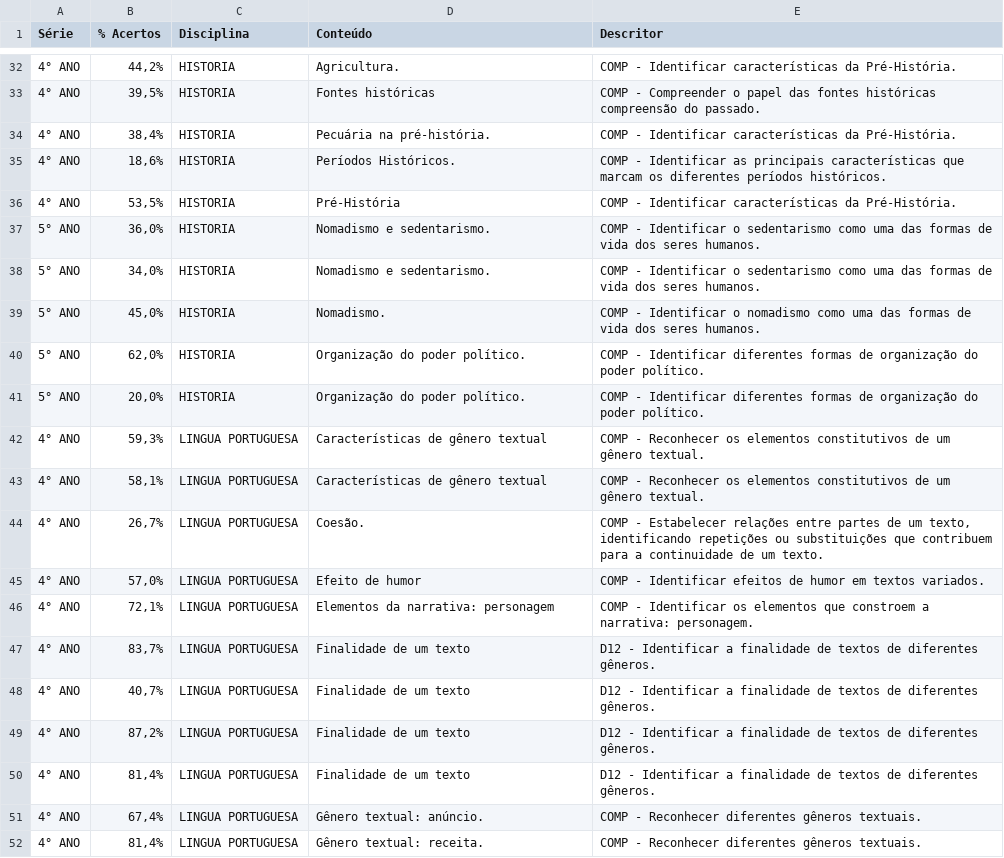
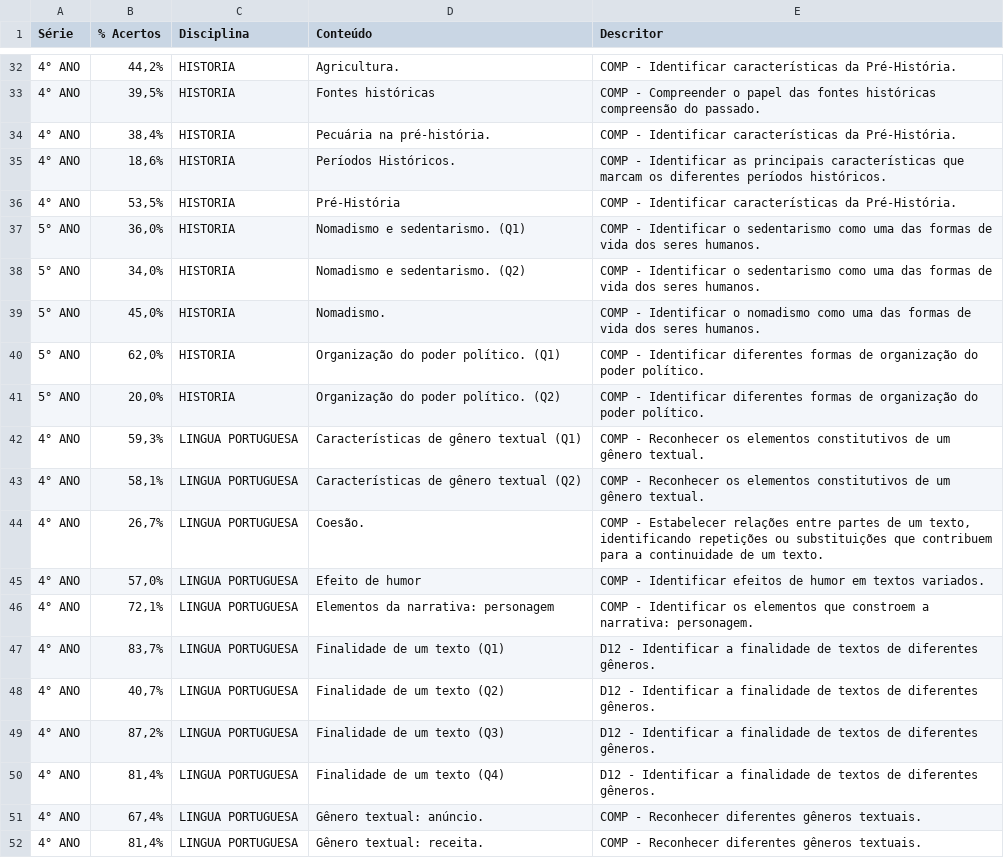
Before and after one commit to x371828/Unicamp, a CSV file: ms942/Resultado por Conteúdo 1Bim.csv, drawn as a sheet; only a part is shown, gaps mark what is left out; the diff covers the shown part only.

Commit message:
Adding differentiators to each question with same content

```diff
--- a/ms942/Resultado por Conteúdo 1Bim.csv
+++ b/ms942/Resultado por Conteúdo 1Bim.csv
@@ -36,9 +36,9 @@ Série,% Acertos,Disciplina,Conteúdo,Descritor
 4° ANO,"53,5%",HISTORIA,Pré-História,COMP - Identificar características da Pré-História.
-5° ANO,"36,0%",HISTORIA,Nomadismo e sedentarismo.,COMP - Identificar o sedentarismo como uma das formas de vida dos seres humanos.
-5° ANO,"34,0%",HISTORIA,Nomadismo e sedentarismo.,COMP - Identificar o sedentarismo como uma das formas de vida dos seres humanos.
+5° ANO,"36,0%",HISTORIA,Nomadismo e sedentarismo. (Q1),COMP - Identificar o sedentarismo como uma das formas de vida dos seres humanos.
+5° ANO,"34,0%",HISTORIA,Nomadismo e sedentarismo. (Q2),COMP - Identificar o sedentarismo como uma das formas de vida dos seres humanos.
 5° ANO,"45,0%",HISTORIA,Nomadismo.,COMP - Identificar o nomadismo como uma das formas de vida dos seres humanos.
-5° ANO,"62,0%",HISTORIA,Organização do poder político.,COMP - Identificar diferentes formas de organização do poder político.
-5° ANO,"20,0%",HISTORIA,Organização do poder político.,COMP - Identificar diferentes formas de organização do poder político.
-4° ANO,"59,3%",LINGUA PORTUGUESA,Características de gênero textual,COMP - Reconhecer os elementos constitutivos de um gênero textual.
-4° ANO,"58,1%",LINGUA PORTUGUESA,Características de gênero textual,COMP - Reconhecer os elementos constitutivos de um gênero textual.
+5° ANO,"62,0%",HISTORIA,Organização do poder político. (Q1),COMP - Identificar diferentes formas de organização do poder político.
+5° ANO,"20,0%",HISTORIA,Organização do poder político. (Q2),COMP - Identificar diferentes formas de organização do poder político.
+4° ANO,"59,3%",LINGUA PORTUGUESA,Características de gênero textual (Q1),COMP - Reconhecer os elementos constitutivos de um gênero textual.
+4° ANO,"58,1%",LINGUA PORTUGUESA,Características de gênero textual (Q2),COMP - Reconhecer os elementos constitutivos de um gênero textual.
 4° ANO,"26,7%",LINGUA PORTUGUESA,Coesão.,"COMP - Estabelecer relações entre partes de um texto, identificando repetições ou substituições que contribuem para a continuidade de um texto."
@@ -46,6 +46,6 @@ Série,% Acertos,Disciplina,Conteúdo,Descritor
 4° ANO,"72,1%",LINGUA PORTUGUESA,Elementos da narrativa: personagem,COMP - Identificar os elementos que constroem a narrativa: personagem.
-4° ANO,"83,7%",LINGUA PORTUGUESA,Finalidade de um texto,D12 - Identificar a finalidade de textos de diferentes gêneros.
-4° ANO,"40,7%",LINGUA PORTUGUESA,Finalidade de um texto,D12 - Identificar a finalidade de textos de diferentes gêneros.
-4° ANO,"87,2%",LINGUA PORTUGUESA,Finalidade de um texto,D12 - Identificar a finalidade de textos de diferentes gêneros.
-4° ANO,"81,4%",LINGUA PORTUGUESA,Finalidade de um texto,D12 - Identificar a finalidade de textos de diferentes gêneros.
+4° ANO,"83,7%",LINGUA PORTUGUESA,Finalidade de um texto (Q1),D12 - Identificar a finalidade de textos de diferentes gêneros.
+4° ANO,"40,7%",LINGUA PORTUGUESA,Finalidade de um texto (Q2),D12 - Identificar a finalidade de textos de diferentes gêneros.
+4° ANO,"87,2%",LINGUA PORTUGUESA,Finalidade de um texto (Q3),D12 - Identificar a finalidade de textos de diferentes gêneros.
+4° ANO,"81,4%",LINGUA PORTUGUESA,Finalidade de um texto (Q4),D12 - Identificar a finalidade de textos de diferentes gêneros.
 4° ANO,"67,4%",LINGUA PORTUGUESA,Gênero textual: anúncio.,COMP - Reconhecer diferentes gêneros textuais.
```
Also changed, not shown: 66 edited cells elsewhere in this file.
